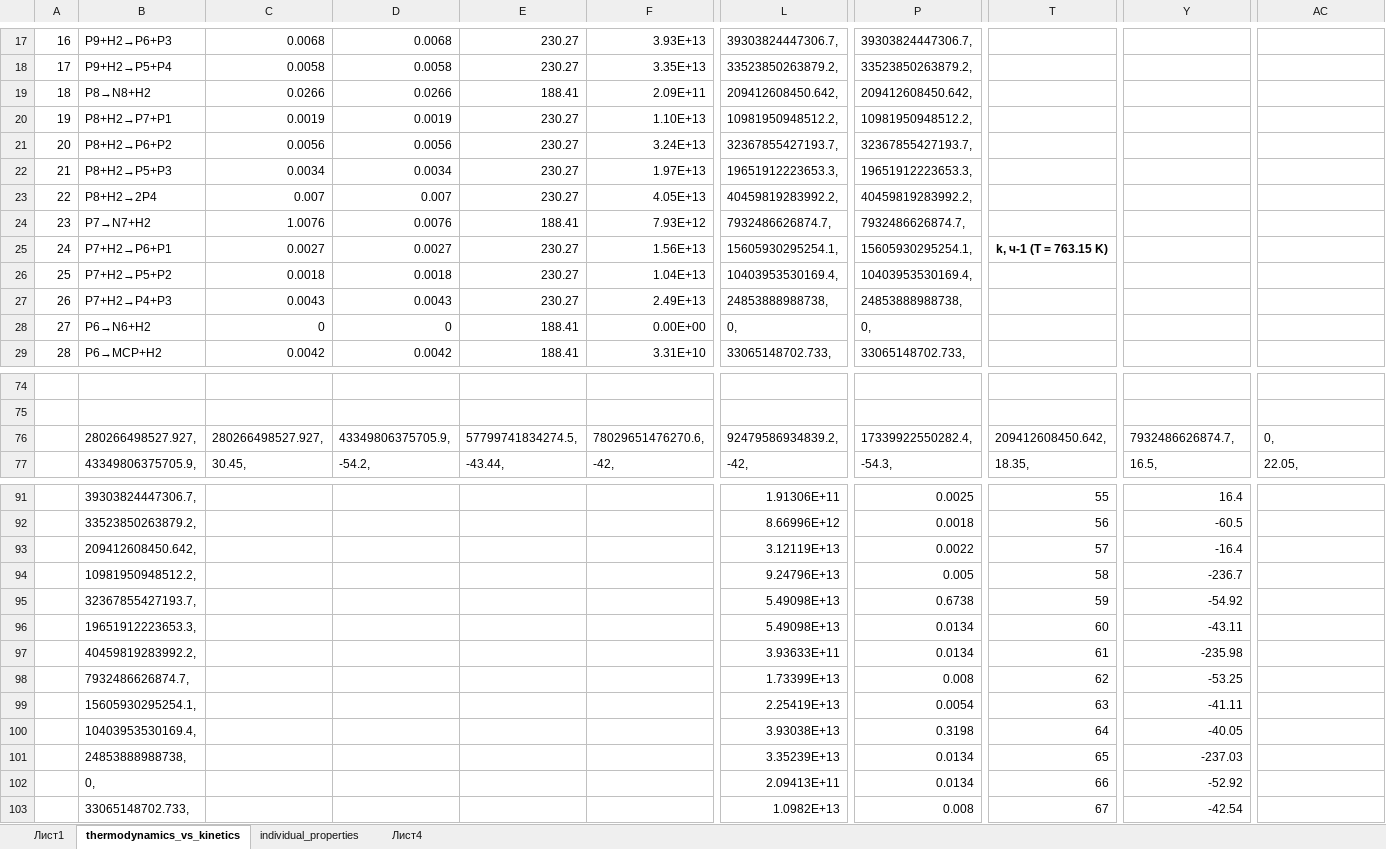
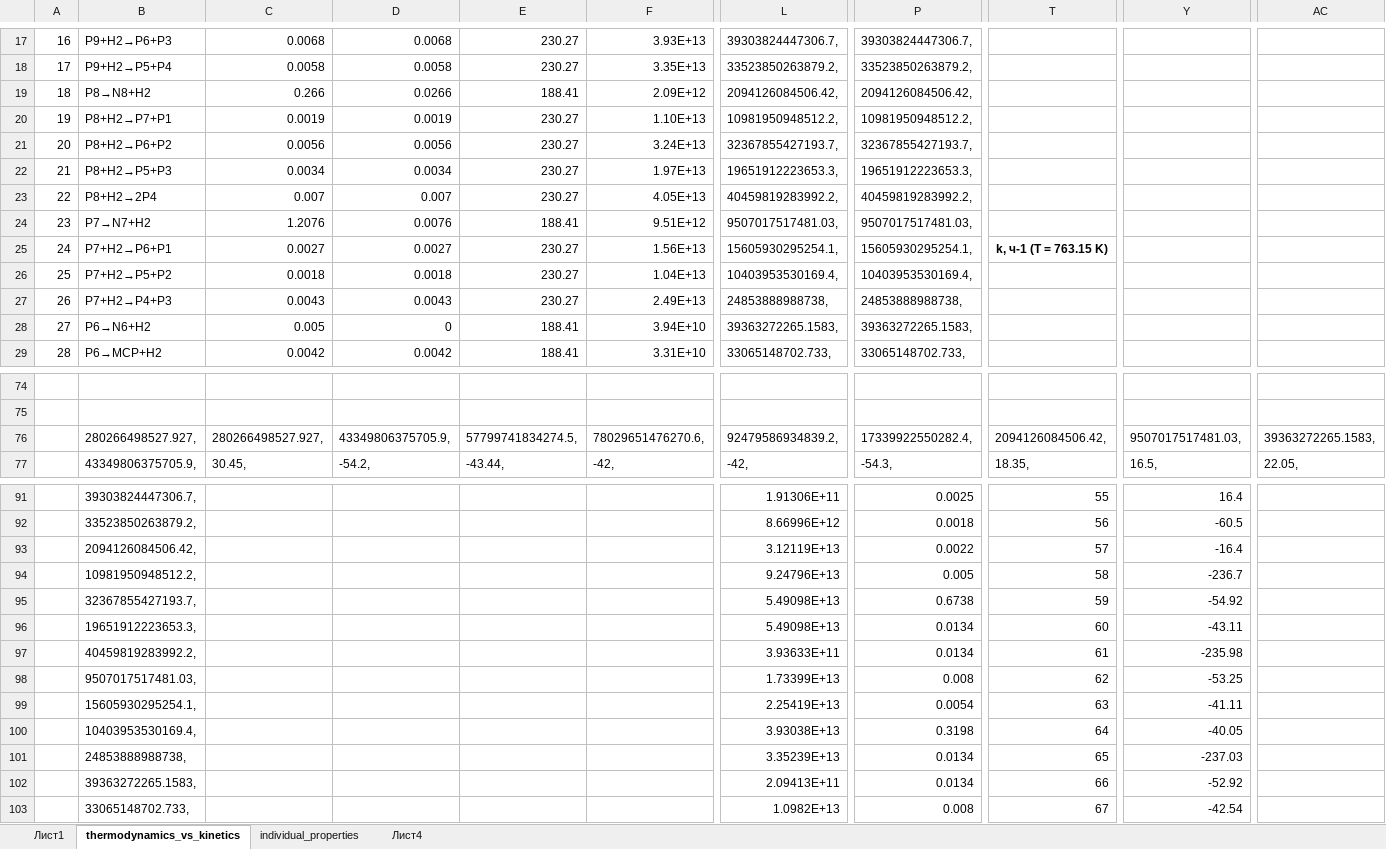
Before and after one commit to VChuzlov/SA, an Excel workbook: 2021/ЛБ4_хтс_реактор/Лист Microsoft Excel.xlsx, sheet thermodynamics_vs_kinetics, drawn as a sheet; only a part is shown, gaps mark what is left out; values as stored, in another font and other column widths than the file's, no borders; the diff names each change by its address in the sheet, - before the commit and + after, or states it on an @@ line.

```diff
--- a/2021/ЛБ4_хтс_реактор/Лист Microsoft Excel.xlsx (sheet thermodynamics_vs_kinetics)
+++ b/2021/ЛБ4_хтс_реактор/Лист Microsoft Excel.xlsx (sheet thermodynamics_vs_kinetics)
-C19: 0.0266
+C19: 0.266
-F19: 2.09E+11
+F19: 2.09E+12
-L19: 209412608450.642,
+L19: 2094126084506.42,
-P19: 209412608450.642,
+P19: 2094126084506.42,
-C24: 1.0076
+C24: 1.2076
-F24: 7.93E+12
+F24: 9.51E+12
-L24: 7932486626874.7,
+L24: 9507017517481.03,
-P24: 7932486626874.7,
+P24: 9507017517481.03,
-C28: 0
+C28: 0.005
-F28: 0.00E+00
+F28: 3.94E+10
-L28: 0,
+L28: 39363272265.1583,
-P28: 0,
+P28: 39363272265.1583,
-T76: 209412608450.642,
+T76: 2094126084506.42,
-Y76: 7932486626874.7,
+Y76: 9507017517481.03,
-AC76: 0,
+AC76: 39363272265.1583,
-B93: 209412608450.642,
+B93: 2094126084506.42,
-B98: 7932486626874.7,
+B98: 9507017517481.03,
-B102: 0,
+B102: 39363272265.1583,
```
Also changed, not shown: 9 other files.
